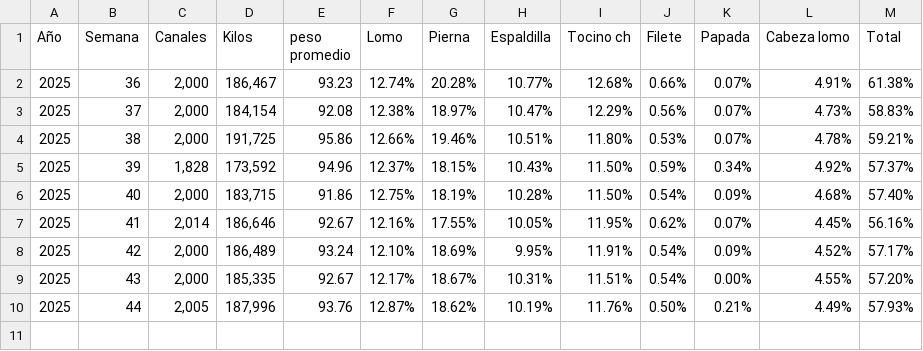
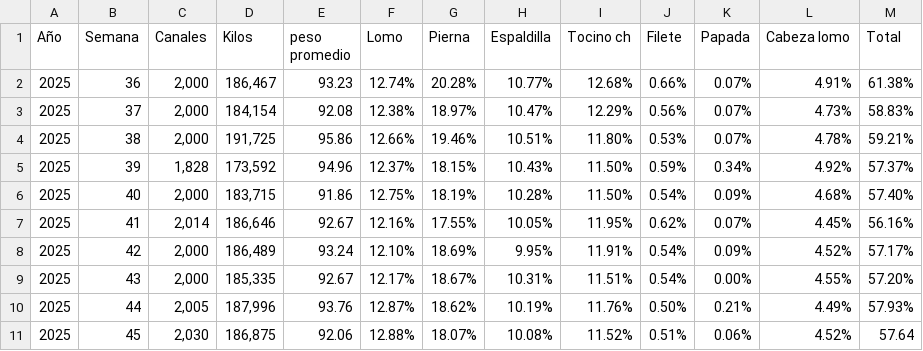
Before and after one commit to rosaliolh/basedatos, a CSV file: herramientarendimientosirapuato01.csv, drawn as a sheet; the diff names each change by its address in the sheet, - before the commit and + after, or states it on an @@ line.

Commit message:
Update herramientarendimientosirapuato01.csv

```diff
--- a/herramientarendimientosirapuato01.csv
+++ b/herramientarendimientosirapuato01.csv
+row 11: 2025 | 45 | 2,030 | 186,875 | 92.06 | 12.88% | 18.07% | 10.08% | 11.52% | 0.51% | 0.06% | 4.52% | 57.64
```
